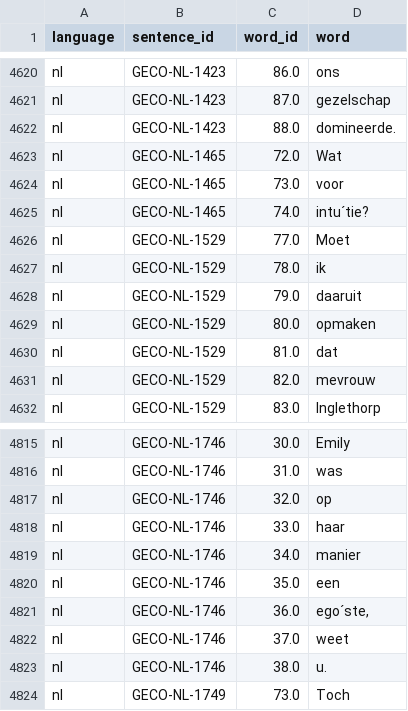
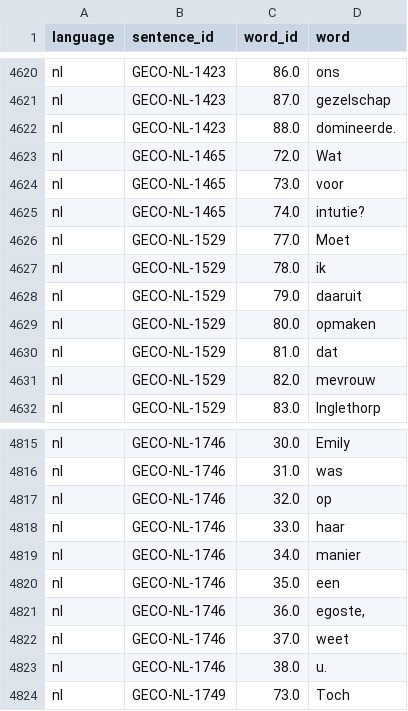
Before and after one commit to hvarS/CMCL-2022, a CSV file: data/test_data_subtask1/sub1/test_copy.csv, drawn as a sheet; only a part is shown, gaps mark what is left out.

Commit message:
Corrected Danish Language Labels

```diff
--- a/data/test_data_subtask1/sub1/test_copy.csv
+++ b/data/test_data_subtask1/sub1/test_copy.csv
@@ -4624,3 +4624,3 @@ nl,GECO-NL-1465,72.0,Wat
 nl,GECO-NL-1465,73.0,voor
-nl,GECO-NL-1465,74.0,intu´tie?
+nl,GECO-NL-1465,74.0,intutie?
 nl,GECO-NL-1529,77.0,Moet
@@ -4820,3 +4820,3 @@ nl,GECO-NL-1746,34.0,manier
 nl,GECO-NL-1746,35.0,een
-nl,GECO-NL-1746,36.0,"ego´ste,"
+nl,GECO-NL-1746,36.0,"egoste,"
 nl,GECO-NL-1746,37.0,weet
```
Also changed, not shown: 1 other file.
